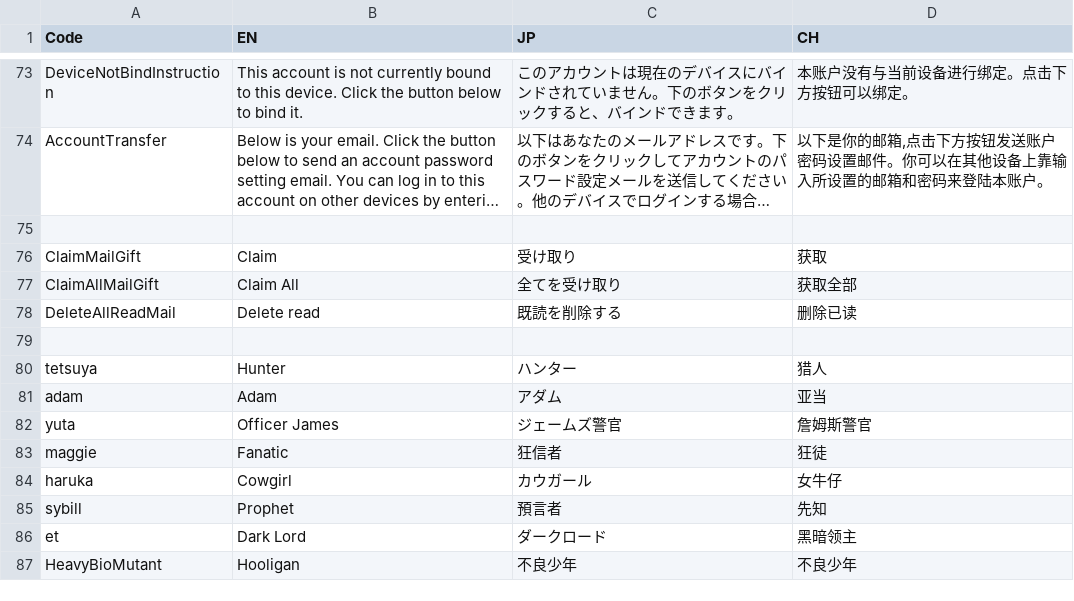
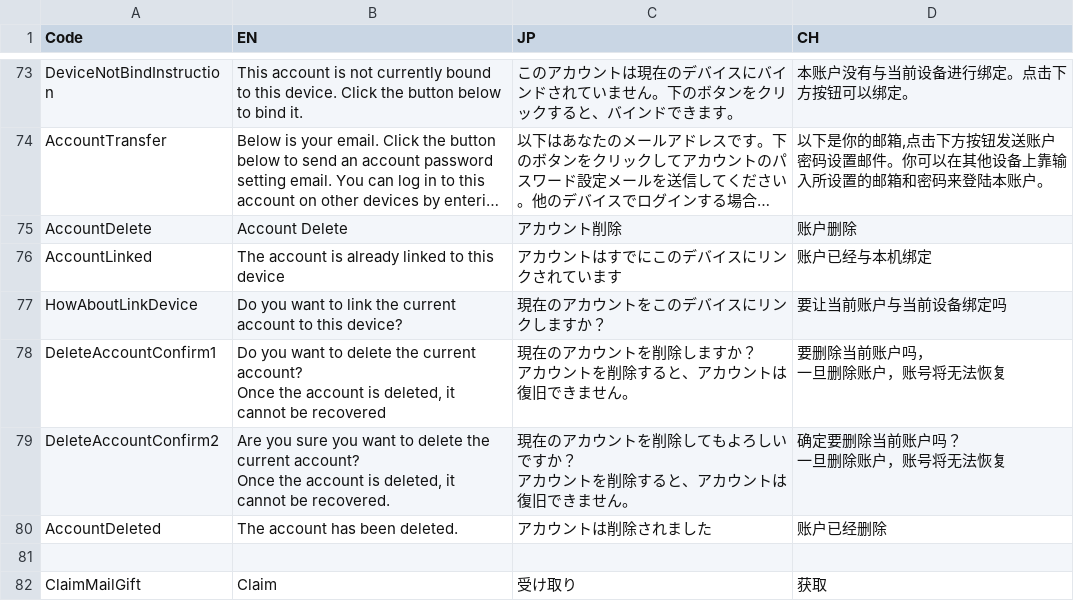
Before and after one commit to bodacheng/PocketStriker, a CSV file: Assets/ExternalAssets/Config/LanguageCode.csv, drawn as a sheet; only a part is shown, gaps mark what is left out; the shorter side is filled out with more unchanged rows; long unchanged cells end in …; ↵ is a line break in a cell; the diff names each change by its address in the sheet, - before the commit and + after, or states it on an @@ line.

```diff
--- a/Assets/ExternalAssets/Config/LanguageCode.csv
+++ b/Assets/ExternalAssets/Config/LanguageCode.csv
+row 75: AccountDelete | Account Delete | アカウント削除 | 账户删除
+row 76: AccountLinked | The account is already linked to this device | アカウントはすでにこのデバイスにリンクされています | 账户已经与本机绑定
+row 77: HowAboutLinkDevice | Do you want to link the current account to this device? | 現在のアカウントをこのデバイスにリンクしますか？ | 要让当前账户与当前设备绑定吗
+row 78: DeleteAccountConfirm1 | Do you want to delete the current account? ↵ Once the account is deleted, it cannot be recovered | 現在のアカウントを削除しますか？ ↵ アカウントを削除すると、アカウントは復旧できません。 | 要删除当前账户吗， ↵ 一旦删除账户，账号将无法恢复
+row 79: DeleteAccountConfirm2 | Are you sure you want to delete the current account? ↵ Once the account is deleted, it cannot be recovered. | 現在のアカウントを削除してもよろしいですか？ ↵ アカウントを削除すると、アカウントは復旧できません。 | 确定要删除当前账户吗？ ↵ 一旦删除账户，账号将无法恢复
+row 80: AccountDeleted | The account has been deleted. | アカウントは削除されました | 账户已经删除
```
Also changed, not shown: 9 other files.
